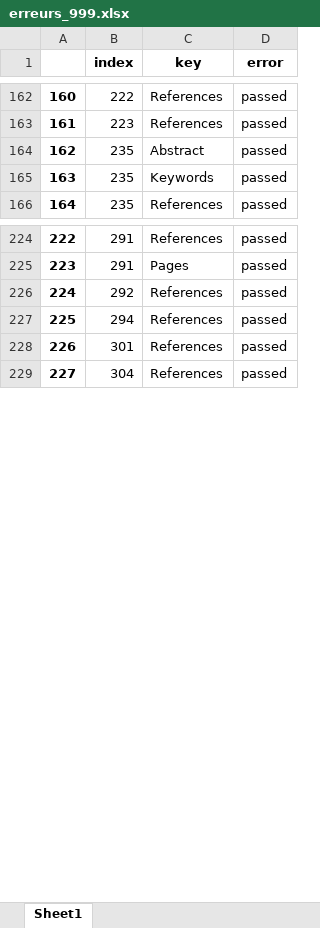
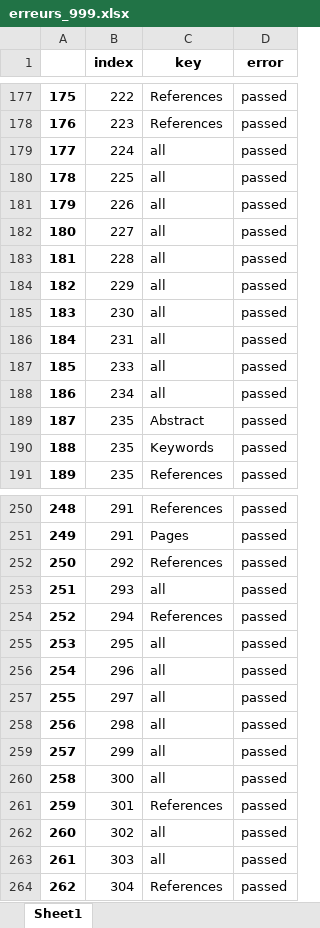
Before and after one commit to geodes-sms/IFT3150-ProjetCurationMetadonnees, an Excel workbook: Datasets/erreurs_999.xlsx, sheet Sheet1, drawn as a sheet; only a part is shown, gaps mark what is left out; values as stored, in another font and other column widths than the file's, no borders; the diff covers the shown part only; the diff names each change by its address in the sheet, - before the commit and + after, or states it on an @@ line.

```diff
--- a/Datasets/erreurs_999.xlsx (sheet Sheet1)
+++ b/Datasets/erreurs_999.xlsx (sheet Sheet1)
@@ column A renumbered between rows 27 and 313 @@
+row 179: 177 | 224 | all | passed
+row 180: 178 | 225 | all | passed
+row 181: 179 | 226 | all | passed
+row 182: 180 | 227 | all | passed
+row 183: 181 | 228 | all | passed
+row 184: 182 | 229 | all | passed
+row 185: 183 | 230 | all | passed
+row 186: 184 | 231 | all | passed
+row 187: 185 | 233 | all | passed
+row 188: 186 | 234 | all | passed
+row 253: 251 | 293 | all | passed
+row 255: 253 | 295 | all | passed
+row 256: 254 | 296 | all | passed
+row 257: 255 | 297 | all | passed
+row 258: 256 | 298 | all | passed
+row 259: 257 | 299 | all | passed
+row 260: 258 | 300 | all | passed
+row 262: 260 | 302 | all | passed
+row 263: 261 | 303 | all | passed
```
Also changed, not shown: 42 added rows, 1 removed row and 20 edited cells elsewhere in this sheet, Datasets/DTCPS/DTCPS.xlsx, Datasets/DTCPS/DTCPS_pre-extract.xlsx, 1 other file.
